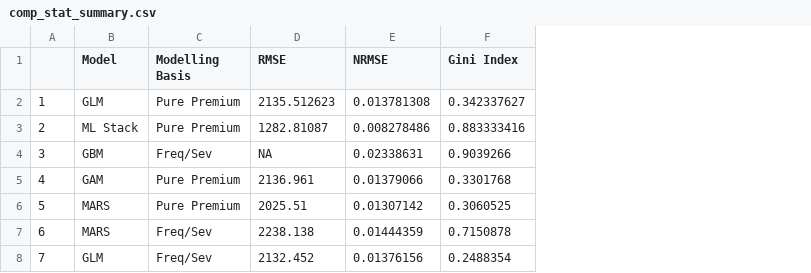
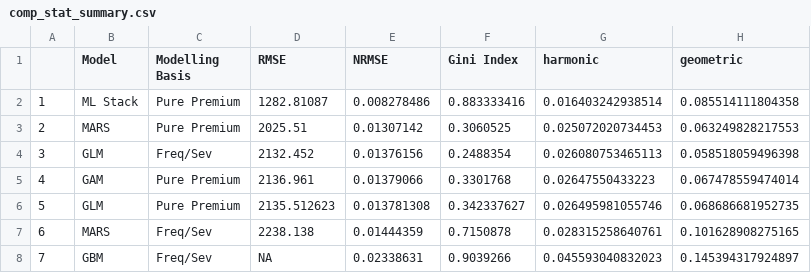
Before and after one commit to mlwp3/pricing, a CSV file: final/Output/comp_stat_summary.csv, drawn as a sheet; the diff names each change by its address in the sheet, - before the commit and + after, or states it on an @@ line.

```diff
--- a/final/Output/comp_stat_summary.csv
+++ b/final/Output/comp_stat_summary.csv
+column G (harmonic), rows 2-8: 0.016403242938514 | 0.025072020734453 | 0.026080753465113 | 0.02647550433223 | 0.026495981055746 | 0.028315258640761 | 0.045593040832023
+column H (geometric), rows 2-8: 0.085514111804358 | 0.063249828217553 | 0.058518059496398 | 0.067478559474014 | 0.068686681952735 | 0.101628908275165 | 0.145394317924897
-B2 (Model): GLM
+B2 (Model): ML Stack
-D2 (RMSE): 2135.512623
+D2 (RMSE): 1282.81087
-E2 (NRMSE): 0.013781308
+E2 (NRMSE): 0.008278486
-F2 (Gini Index): 0.342337627
+F2 (Gini Index): 0.883333416
-B3 (Model): ML Stack
+B3 (Model): MARS
-D3 (RMSE): 1282.81087
+D3 (RMSE): 2025.51
-E3 (NRMSE): 0.008278486
+E3 (NRMSE): 0.01307142
-F3 (Gini Index): 0.883333416
+F3 (Gini Index): 0.3060525
-B4 (Model): GBM
+B4 (Model): GLM
-D4 (RMSE): NA
+D4 (RMSE): 2132.452
-E4 (NRMSE): 0.02338631
+E4 (NRMSE): 0.01376156
-F4 (Gini Index): 0.9039266
+F4 (Gini Index): 0.2488354
-B6 (Model): MARS
+B6 (Model): GLM
-D6 (RMSE): 2025.51
+D6 (RMSE): 2135.512623
-E6 (NRMSE): 0.01307142
+E6 (NRMSE): 0.013781308
-F6 (Gini Index): 0.3060525
+F6 (Gini Index): 0.342337627
-B8 (Model): GLM
+B8 (Model): GBM
-D8 (RMSE): 2132.452
+D8 (RMSE): NA
-E8 (NRMSE): 0.01376156
+E8 (NRMSE): 0.02338631
-F8 (Gini Index): 0.2488354
+F8 (Gini Index): 0.9039266
```
Also changed, not shown: 3 other files.
